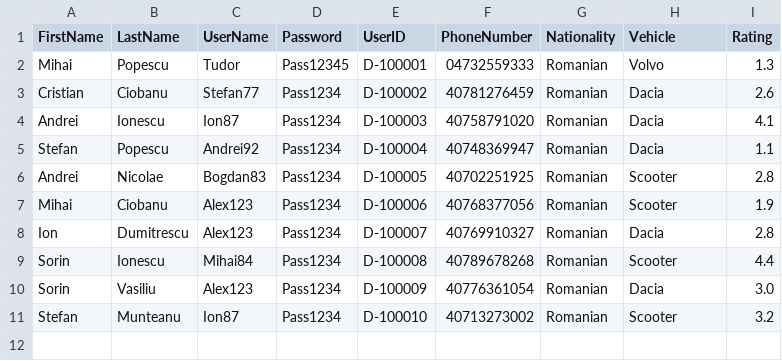
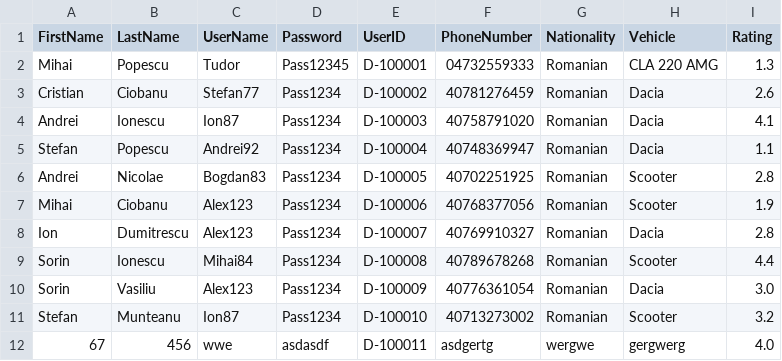
Before and after one commit to Tudorr02/FoodDelivery, a CSV file: res/CSV/DeliveryMen_Data.csv, drawn as a sheet.

```diff
--- a/res/CSV/DeliveryMen_Data.csv
+++ b/res/CSV/DeliveryMen_Data.csv
@@ -1,3 +1,3 @@
 FirstName,LastName,UserName,Password,UserID,PhoneNumber,Nationality,Vehicle,Rating
-Mihai,Popescu,Tudor,Pass12345,D-100001,04732559333,Romanian,Volvo,1.3
+Mihai,Popescu,Tudor,Pass12345,D-100001,04732559333,Romanian,CLA 220 AMG,1.3
 Cristian,Ciobanu,Stefan77,Pass1234,D-100002,40781276459,Romanian,Dacia,2.6
@@ -11 +11,2 @@ Sorin,Vasiliu,Alex123,Pass1234,D-100009,40776361054,Romanian,Dacia,3.0
 Stefan,Munteanu,Ion87,Pass1234,D-100010,40713273002,Romanian,Scooter,3.2
+67,456,wwe,asdasdf,D-100011,asdgertg,wergwe,gergwerg,4.0
```
Also changed, not shown: res/CSV/Client_Data.csv, res/CSV/DeliveryOrders_Data.csv, 14 other files.
